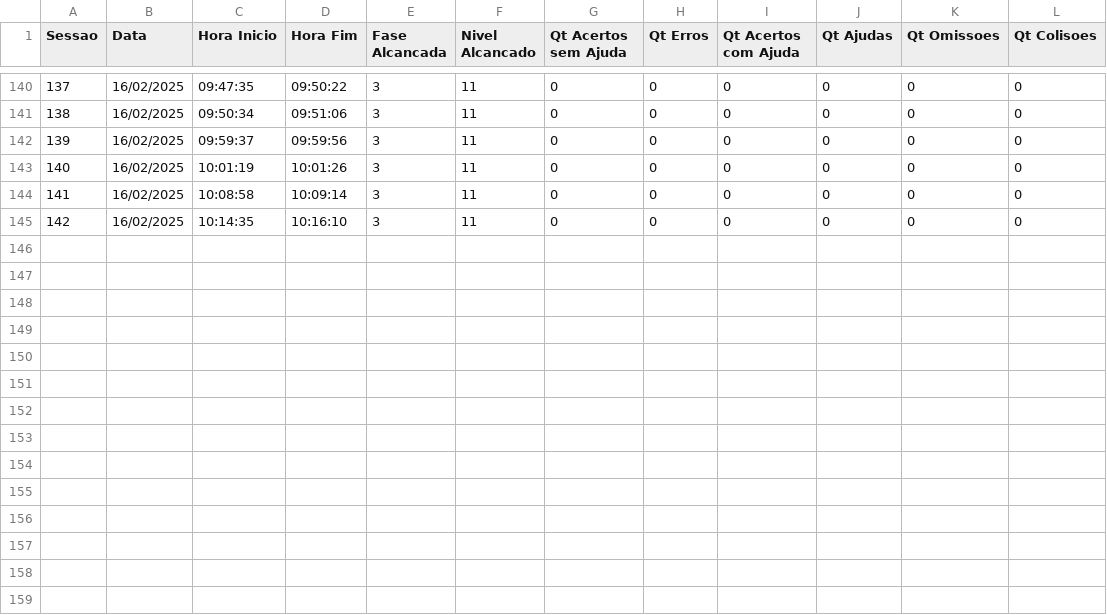
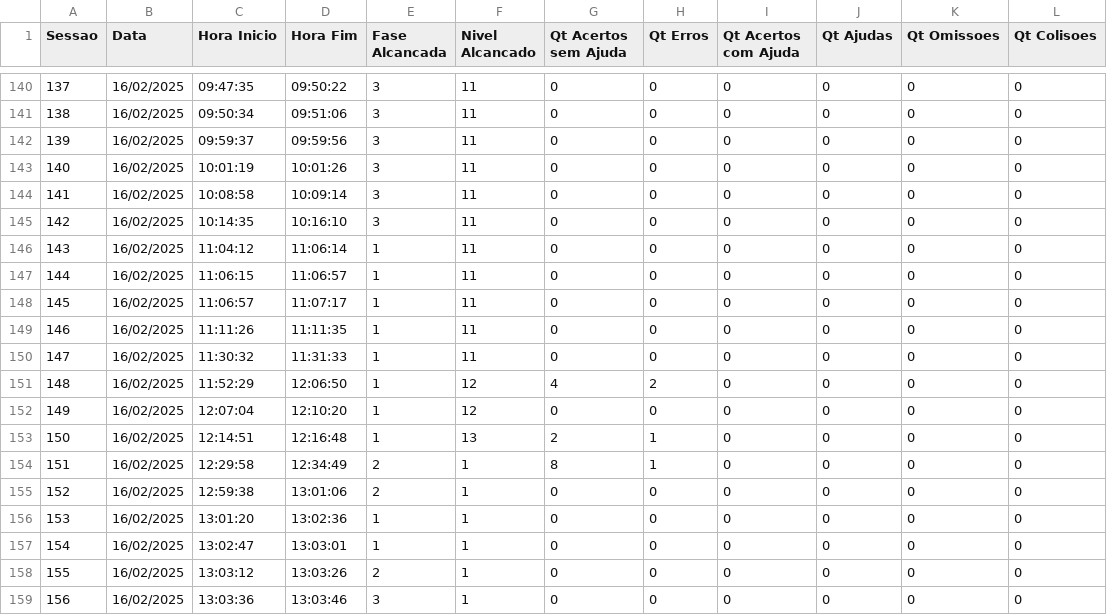
Before and after one commit to luisEduardoBet/T-TEA2.0, a CSV file: Source/Jogadores/Vestea_VesTEA_sessao.csv, drawn as a sheet; only a part is shown, gaps mark what is left out.

Commit message:
VesTEA 0.1.3
Considerando desafios selecionados na escolha das roupas;
Correção de roupas sem nenhum local configurado como correto;
Tela de desafio valida se tem desafios suficientes para a fase a ser jogada

```diff
--- a/Source/Jogadores/Vestea_VesTEA_sessao.csv
+++ b/Source/Jogadores/Vestea_VesTEA_sessao.csv
@@ -145 +145,15 @@ Sessao;Data;Hora Inicio;Hora Fim;Fase Alcancada;Nivel Alcancado;Qt Acertos sem A
 142;16/02/2025;10:14:35;10:16:10;3;11;0;0;0;0;0;0
+143;16/02/2025;11:04:12;11:06:14;1;11;0;0;0;0;0;0
+144;16/02/2025;11:06:15;11:06:57;1;11;0;0;0;0;0;0
+145;16/02/2025;11:06:57;11:07:17;1;11;0;0;0;0;0;0
+146;16/02/2025;11:11:26;11:11:35;1;11;0;0;0;0;0;0
+147;16/02/2025;11:30:32;11:31:33;1;11;0;0;0;0;0;0
+148;16/02/2025;11:52:29;12:06:50;1;12;4;2;0;0;0;0
+149;16/02/2025;12:07:04;12:10:20;1;12;0;0;0;0;0;0
+150;16/02/2025;12:14:51;12:16:48;1;13;2;1;0;0;0;0
+151;16/02/2025;12:29:58;12:34:49;2;1;8;1;0;0;0;0
+152;16/02/2025;12:59:38;13:01:06;2;1;0;0;0;0;0;0
+153;16/02/2025;13:01:20;13:02:36;1;1;0;0;0;0;0;0
+154;16/02/2025;13:02:47;13:03:01;1;1;0;0;0;0;0;0
+155;16/02/2025;13:03:12;13:03:26;2;1;0;0;0;0;0;0
+156;16/02/2025;13:03:36;13:03:46;3;1;0;0;0;0;0;0
```
Also changed, not shown: Source/Jogadores/Vestea_VesTEA_config.csv, Source/VesTEA/config/roupas.csv, 5 other files.
